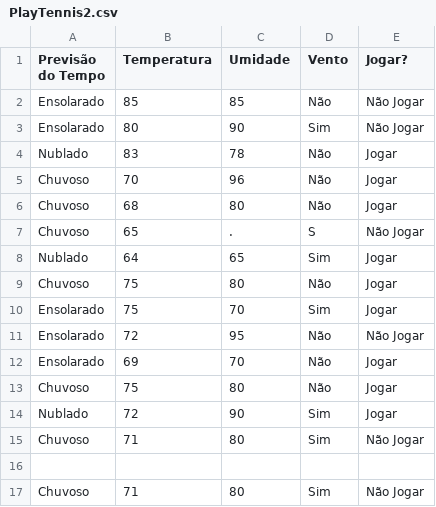
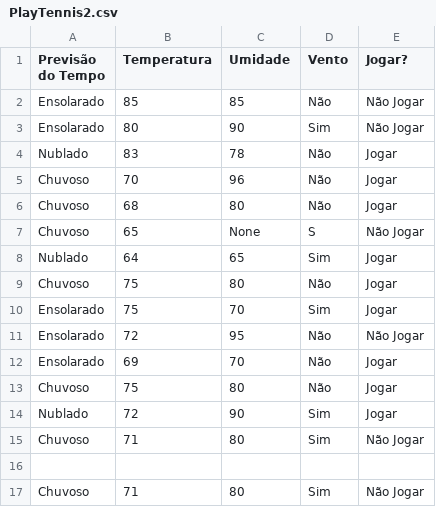
Before and after one commit to Thepadilha/ML-with-TensorFlow, a CSV file: PlayTennis2.csv, drawn as a sheet.

Commit message:
Update PlayTennis2.csv

```diff
--- a/PlayTennis2.csv
+++ b/PlayTennis2.csv
@@ -6,3 +6,3 @@ Chuvoso, 70, 96, Não, Jogar
 Chuvoso, 68, 80, Não, Jogar
-Chuvoso, 65, ., S, Não Jogar
+Chuvoso, 65, None, S, Não Jogar
 Nublado, 64, 65, Sim, Jogar
```
